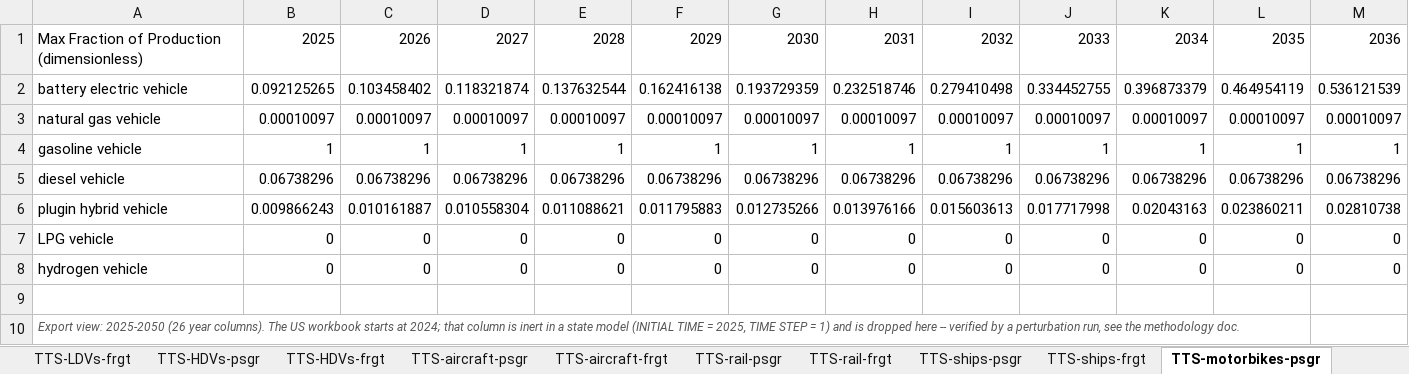
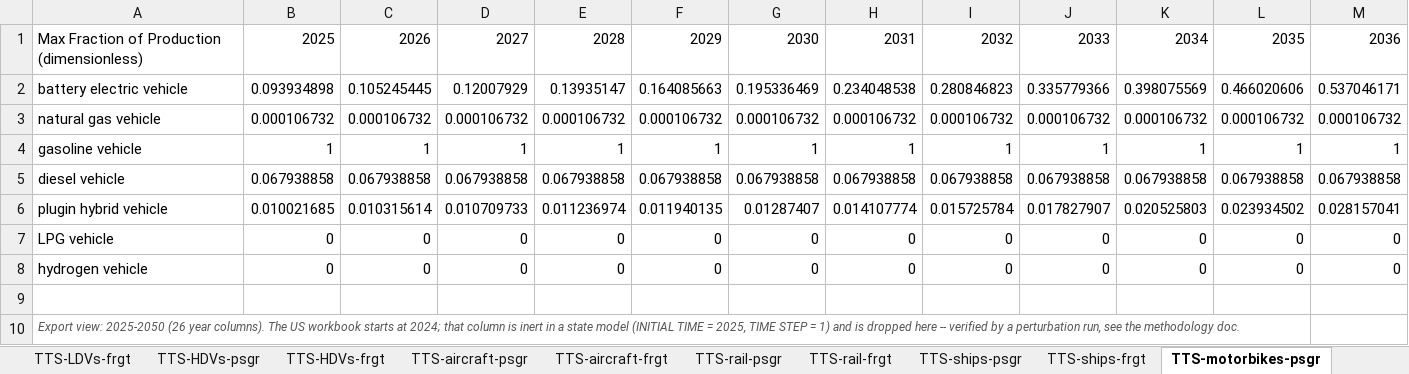
Before and after one commit to EnergyInnovation/eps-oklahoma, an Excel workbook: InputData/trans/TTS/Transportation Technology Shareweights.xlsx, sheet TTS-motorbikes-psgr, drawn as a sheet; only a part is shown; values as stored, in another font and other column widths than the file's, no borders; removed rows and columns are numbered as before the commit, all else as after; rows hold the shown columns only; the diff covers the shown part only; the diff names each change by its address in the sheet, - before the commit and + after, or states it on an @@ line.

```diff
--- a/InputData/trans/TTS/Transportation Technology Shareweights.xlsx (sheet TTS-motorbikes-psgr)
+++ b/InputData/trans/TTS/Transportation Technology Shareweights.xlsx (sheet TTS-motorbikes-psgr)
-B2: 0.092125265
+B2: 0.093934898
-C2: 0.103458402
+C2: 0.105245445
-D2: 0.118321874
+D2: 0.12007929
-E2: 0.137632544
+E2: 0.13935147
-F2: 0.162416138
+F2: 0.164085663
-G2: 0.193729359
+G2: 0.195336469
-H2: 0.232518746
+H2: 0.234048538
-I2: 0.279410498
+I2: 0.280846823
-J2: 0.334452755
+J2: 0.335779366
-K2: 0.396873379
+K2: 0.398075569
-L2: 0.464954119
+L2: 0.466020606
-M2: 0.536121539
+M2: 0.537046171
-row 3: natural gas vehicle | 0.00010097 | 0.00010097 | 0.00010097 | 0.00010097 | 0.00010097 | 0.00010097 | 0.00010097 | 0.00010097 | 0.00010097 | 0.00010097 | 0.00010097 | 0.00010097
+row 3: natural gas vehicle | 0.000106732 | 0.000106732 | 0.000106732 | 0.000106732 | 0.000106732 | 0.000106732 | 0.000106732 | 0.000106732 | 0.000106732 | 0.000106732 | 0.000106732 | 0.000106732
-row 5: diesel vehicle | 0.06738296 | 0.06738296 | 0.06738296 | 0.06738296 | 0.06738296 | 0.06738296 | 0.06738296 | 0.06738296 | 0.06738296 | 0.06738296 | 0.06738296 | 0.06738296
-row 6: plugin hybrid vehicle | 0.009866243 | 0.010161887 | 0.010558304 | 0.011088621 | 0.011795883 | 0.012735266 | 0.013976166 | 0.015603613 | 0.017717998 | 0.02043163 | 0.023860211 | 0.02810738
+row 5: diesel vehicle | 0.067938858 | 0.067938858 | 0.067938858 | 0.067938858 | 0.067938858 | 0.067938858 | 0.067938858 | 0.067938858 | 0.067938858 | 0.067938858 | 0.067938858 | 0.067938858
+row 6: plugin hybrid vehicle | 0.010021685 | 0.010315614 | 0.010709733 | 0.011236974 | 0.011940135 | 0.01287407 | 0.014107774 | 0.015725784 | 0.017827907 | 0.020525803 | 0.023934502 | 0.028157041
```
Also changed, not shown: 13 edited cells elsewhere in this sheet, sheet Data, sheet Solve, sheet TTS-LDVs-frgt, sheet TTS-HDVs-psgr, sheet Costs_raw, sheet Costs_BAU, 4 more sheets, formulas that keep their value, 24 other files.
